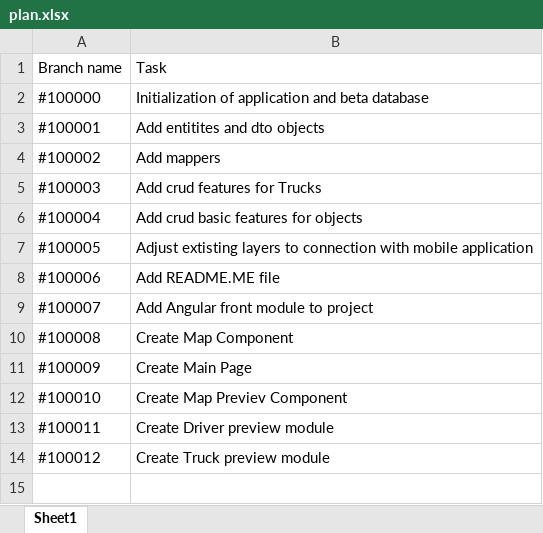
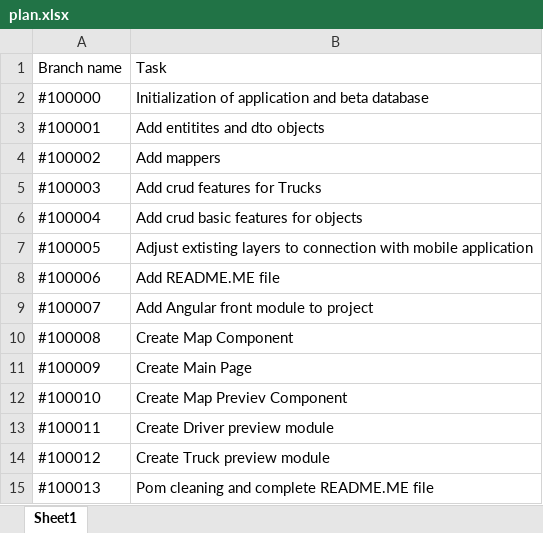
Before and after one commit to marsitar/TruckPark-server_side, an Excel workbook: doc/plan.xlsx, sheet Sheet1, drawn as a sheet; values as stored, in another font and other column widths than the file's, no borders; the diff names each change by its address in the sheet, - before the commit and + after, or states it on an @@ line.

```diff
--- a/doc/plan.xlsx (sheet Sheet1)
+++ b/doc/plan.xlsx (sheet Sheet1)
+row 15: #100013 | Pom cleaning and complete README.ME file
```
Also changed, not shown: 13 other files.
